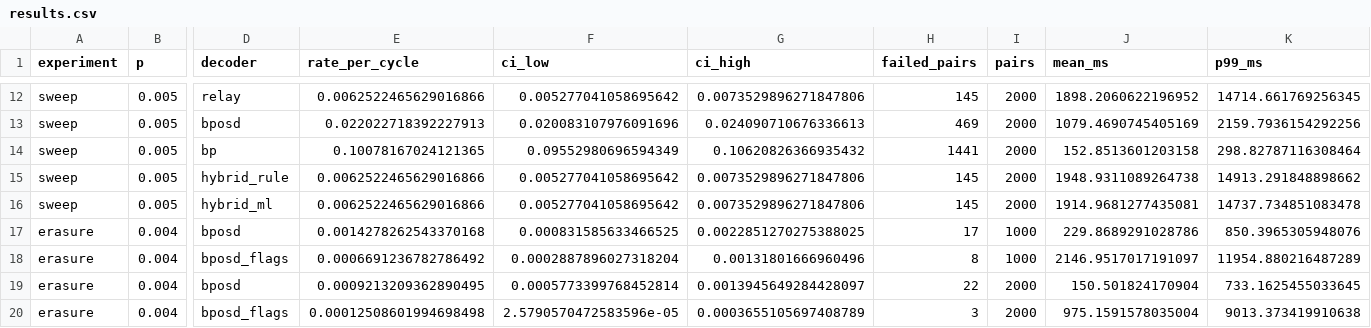
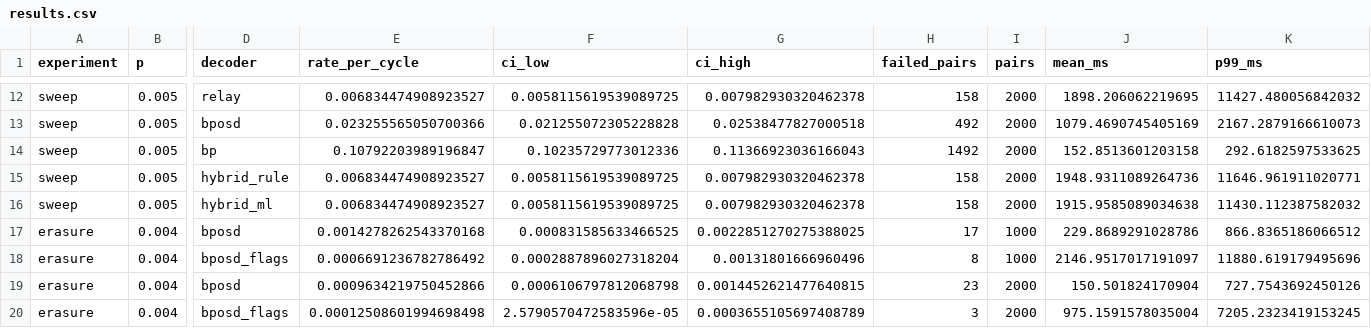
Before and after one commit to MGCquantum/MGCcorrection, a CSV file: challenge-1-ml-decoder-kit/results/results.csv, drawn as a sheet; only a part is shown, gaps mark what is left out; the diff covers the shown part only; the diff names each change by its address in the sheet, - before the commit and + after, or states it on an @@ line.

```diff
--- a/challenge-1-ml-decoder-kit/results/results.csv
+++ b/challenge-1-ml-decoder-kit/results/results.csv
-E12 (rate_per_cycle): 0.0062522465629016866
+E12 (rate_per_cycle): 0.006834474908923527
-F12 (ci_low): 0.005277041058695642
+F12 (ci_low): 0.0058115619539089725
-G12 (ci_high): 0.0073529896271847806
+G12 (ci_high): 0.007982930320462378
-H12 (failed_pairs): 145
+H12 (failed_pairs): 158
-J12 (mean_ms): 1898.2060622196952
+J12 (mean_ms): 1898.206062219695
-K12 (p99_ms): 14714.661769256345
+K12 (p99_ms): 11427.480056842032
-E13 (rate_per_cycle): 0.022022718392227913
+E13 (rate_per_cycle): 0.023255565050700366
-F13 (ci_low): 0.020083107976091696
+F13 (ci_low): 0.021255072305228828
-G13 (ci_high): 0.024090710676336613
+G13 (ci_high): 0.02538477827000518
-H13 (failed_pairs): 469
+H13 (failed_pairs): 492
-K13 (p99_ms): 2159.7936154292256
+K13 (p99_ms): 2167.2879166610073
-E14 (rate_per_cycle): 0.10078167024121365
+E14 (rate_per_cycle): 0.10792203989196847
-F14 (ci_low): 0.09552980696594349
+F14 (ci_low): 0.10235729773012336
-G14 (ci_high): 0.10620826366935432
+G14 (ci_high): 0.11366923036166043
-H14 (failed_pairs): 1441
+H14 (failed_pairs): 1492
-K14 (p99_ms): 298.82787116308464
+K14 (p99_ms): 292.6182597533625
-E15:E16 (rate_per_cycle): 0.0062522465629016866
+E15:E16 (rate_per_cycle): 0.006834474908923527
-F15:F16 (ci_low): 0.005277041058695642
+F15:F16 (ci_low): 0.0058115619539089725
-G15:G16 (ci_high): 0.0073529896271847806
+G15:G16 (ci_high): 0.007982930320462378
-H15:H16 (failed_pairs): 145
+H15:H16 (failed_pairs): 158
-J15 (mean_ms): 1948.9311089264738
+J15 (mean_ms): 1948.9311089264736
-K15 (p99_ms): 14913.291848898662
+K15 (p99_ms): 11646.961911020771
-J16 (mean_ms): 1914.9681277435081
+J16 (mean_ms): 1915.9585089034638
-K16 (p99_ms): 14737.734851083478
+K16 (p99_ms): 11430.112387582032
-K17 (p99_ms): 850.3965305948076
+K17 (p99_ms): 866.8365186066512
-K18 (p99_ms): 11954.880216487289
+K18 (p99_ms): 11880.619179495696
-E19 (rate_per_cycle): 0.0009213209362890495
+E19 (rate_per_cycle): 0.0009634219750452866
-F19 (ci_low): 0.0005773399768452814
+F19 (ci_low): 0.0006106797812068798
-G19 (ci_high): 0.0013945649284428097
+G19 (ci_high): 0.0014452621477640815
-H19 (failed_pairs): 22
+H19 (failed_pairs): 23
-K19 (p99_ms): 733.1625455033645
+K19 (p99_ms): 727.7543692450126
-K20 (p99_ms): 9013.373419910638
+K20 (p99_ms): 7205.2323419153245
```
Also changed, not shown: 2 added rows and 32 edited cells elsewhere in this file, 1 other file.
